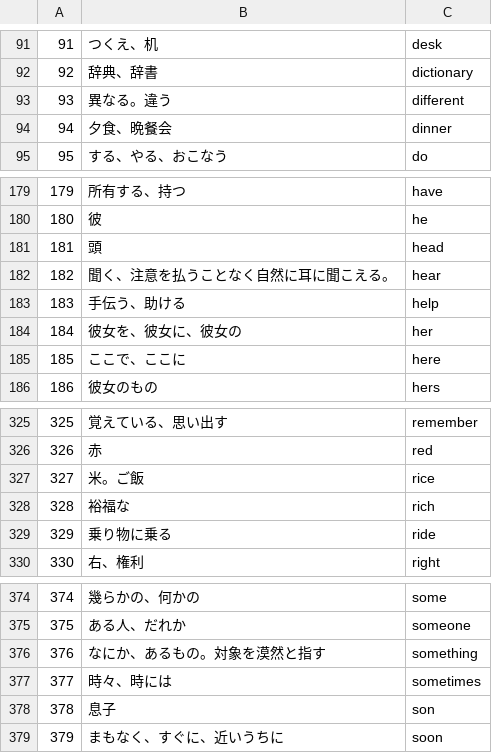
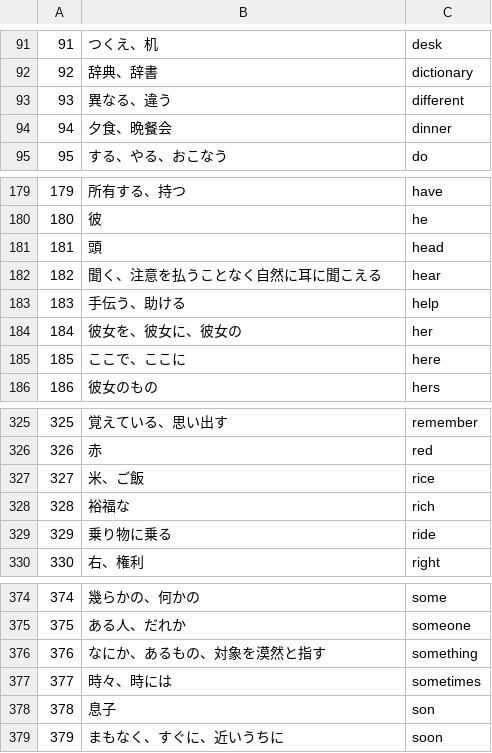
Before and after one commit to kentasaito/mondai_data, a CSV file: 英語/英単語507.csv, drawn as a sheet; only a part is shown, gaps mark what is left out.

Commit message:
英語/英単語507の表記ゆれを修正

```diff
--- a/英語/英単語507.csv
+++ b/英語/英単語507.csv
@@ -92,3 +92,3 @@
 92,辞典、辞書,dictionary
-93,異なる。違う,different
+93,異なる、違う,different
 94,夕食、晩餐会,dinner
@@ -181,3 +181,3 @@
 181,頭,head
-182,聞く、注意を払うことなく自然に耳に聞こえる。,hear
+182,聞く、注意を払うことなく自然に耳に聞こえる,hear
 183,手伝う、助ける,help
@@ -326,3 +326,3 @@
 326,赤,red
-327,米。ご飯,rice
+327,米、ご飯,rice
 328,裕福な,rich
@@ -375,3 +375,3 @@
 375,ある人、だれか,someone
-376,なにか、あるもの。対象を漠然と指す,something
+376,なにか、あるもの、対象を漠然と指す,something
 377,時々、時には,sometimes
```
